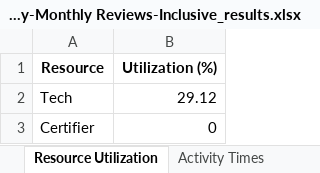
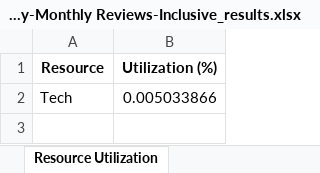
Before and after one commit to kcmclau21122/bizagi_simulations, an Excel workbook: 5.5.13 Real Property-Monthly Reviews-Inclusive_results.xlsx, sheet Resource Utilization, drawn as a sheet; values as stored, in another font and other column widths than the file's, no borders; the diff names each change by its address in the sheet, - before the commit and + after, or states it on an @@ line.

Commit message:
Added number of tokens and token intverval to the window.  There are still issues with the resources since on the Tech is showing utilization and the number of tokens completing is too low

```diff
--- a/5.5.13 Real Property-Monthly Reviews-Inclusive_results.xlsx (sheet Resource Utilization)
+++ b/5.5.13 Real Property-Monthly Reviews-Inclusive_results.xlsx (sheet Resource Utilization)
-B2 (Utilization (%)): 29.12
+B2 (Utilization (%)): 0.005033866
-row 3: Certifier | 0
```
Also changed, not shown: sheet Activity Statistics, sheet Simulation Parameters, other sheet tabs, 24 other files.
